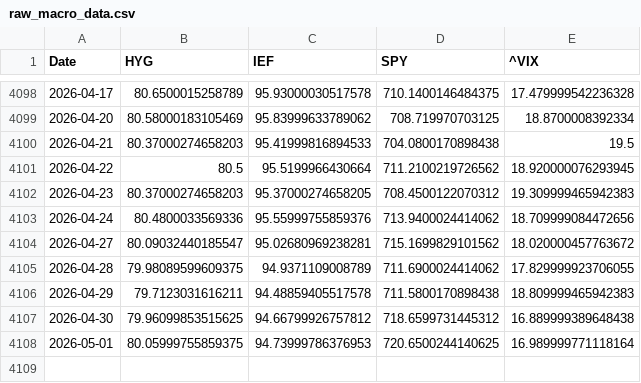
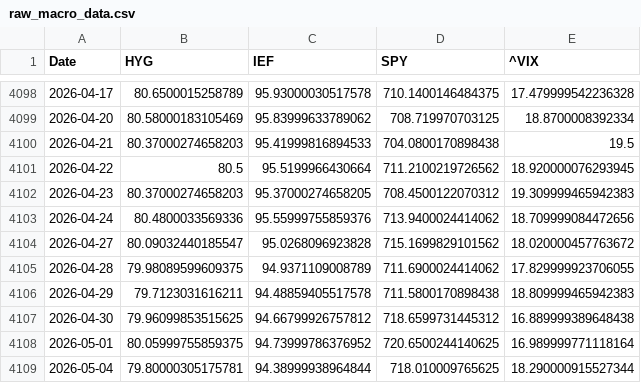
Before and after one commit to chaboihenry/Trading-Algorithm, a CSV file: the_execution_node/data/raw_macro_data.csv, drawn as a sheet; only a part is shown, gaps mark what is left out.

Commit message:
AUTO: M1 Payload Update 2026-05-05 16:30

```diff
--- a/the_execution_node/data/raw_macro_data.csv
+++ b/the_execution_node/data/raw_macro_data.csv
@@ -4103,3 +4103,3 @@ Date,HYG,IEF,SPY,^VIX
 2026-04-24,80.4800033569336,95.55999755859376,713.9400024414062,18.709999084472656
-2026-04-27,80.09032440185547,95.02680969238281,715.1699829101562,18.020000457763672
+2026-04-27,80.09032440185547,95.0268096923828,715.1699829101562,18.020000457763672
 2026-04-28,79.98089599609375,94.9371109008789,711.6900024414062,17.829999923706055
@@ -4107,2 +4107,3 @@ Date,HYG,IEF,SPY,^VIX
 2026-04-30,79.96099853515625,94.66799926757812,718.6599731445312,16.889999389648438
-2026-05-01,80.05999755859375,94.73999786376953,720.6500244140625,16.989999771118164
+2026-05-01,80.05999755859375,94.73999786376952,720.6500244140625,16.989999771118164
+2026-05-04,79.80000305175781,94.38999938964844,718.010009765625,18.290000915527344
```
